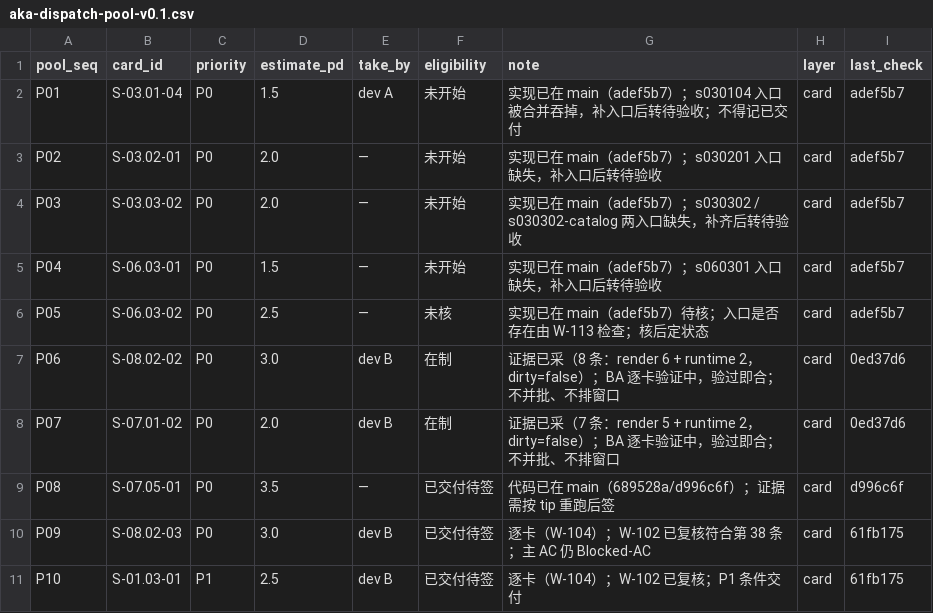
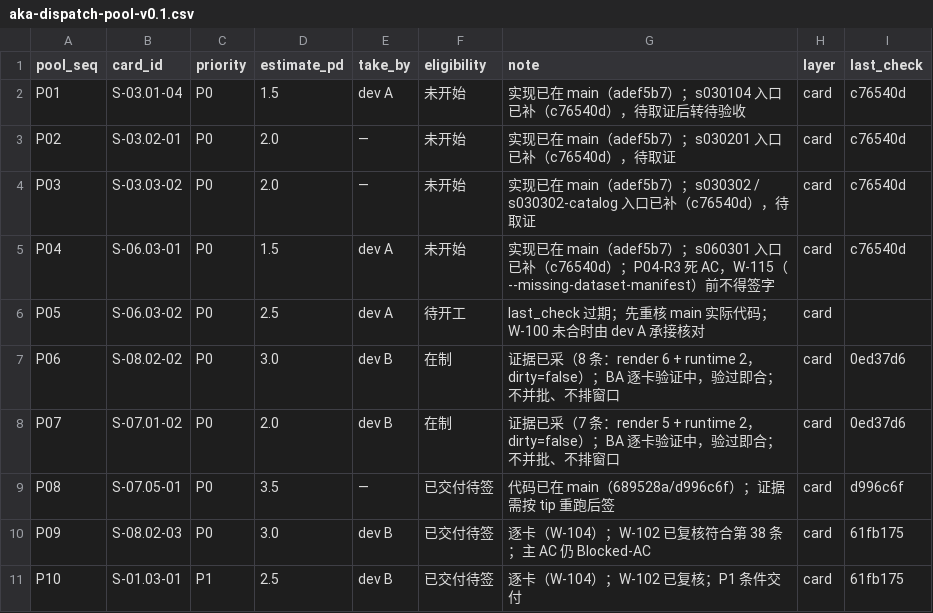
Before and after one commit to man-want-fly/aka, a CSV file: docs/qa/aka-dispatch-pool-v0.1.csv, drawn as a sheet; only a part is shown.

Commit message:
docs(qa): 裁定 P04-R3 走 debug-only 注入，立死 AC 规则与 W-115
- 规范 §3.6：AC 每个状态值须有可达路径并标注类型；无路即死 AC，不得签字
- W-115：--missing-dataset-manifest 注入 + P04-R3 断言 + 注入未生效必红 + 正常启动不受影响
- W-115 同卡扫全 74 卡死 AC，单独清单，新死 AC 单独开卡
- 台账 S-03.01-04/S-03.02-01/S-03.03-02/S-06.03-01 记入口已补 c76540d
- 审计 §4.7.97：verify:evidence-suites 已接 CI 三步；dev A 三笔按序合不攒批

连带修正：docs/qa/aka-card-workorder-v0.1.md；docs/qa/aka-dispatch-pool-v0.1.csv；docs/qa/aka-story-completion-ledger-v0.1.md

```diff
--- a/docs/qa/aka-dispatch-pool-v0.1.csv
+++ b/docs/qa/aka-dispatch-pool-v0.1.csv
@@ -1,7 +1,7 @@
 pool_seq,card_id,priority,estimate_pd,take_by,eligibility,note,layer,last_check
-P01,S-03.01-04,P0,1.5,dev A,未开始,实现已在 main（adef5b7）；s030104 入口被合并吞掉，补入口后转待验收；不得记已交付,card,adef5b7
-P02,S-03.02-01,P0,2.0,—,未开始,实现已在 main（adef5b7）；s030201 入口缺失，补入口后转待验收,card,adef5b7
-P03,S-03.03-02,P0,2.0,—,未开始,实现已在 main（adef5b7）；s030302 / s030302-catalog 两入口缺失，补齐后转待验收,card,adef5b7
-P04,S-06.03-01,P0,1.5,—,未开始,实现已在 main（adef5b7）；s060301 入口缺失，补入口后转待验收,card,adef5b7
-P05,S-06.03-02,P0,2.5,—,未核,实现已在 main（adef5b7）待核；入口是否存在由 W-113 检查；核后定状态,card,adef5b7
+P01,S-03.01-04,P0,1.5,dev A,未开始,实现已在 main（adef5b7）；s030104 入口已补（c76540d），待取证后转待验收,card,c76540d
+P02,S-03.02-01,P0,2.0,—,未开始,实现已在 main（adef5b7）；s030201 入口已补（c76540d），待取证,card,c76540d
+P03,S-03.03-02,P0,2.0,—,未开始,实现已在 main（adef5b7）；s030302 / s030302-catalog 入口已补（c76540d），待取证,card,c76540d
+P04,S-06.03-01,P0,1.5,dev A,未开始,实现已在 main（adef5b7）；s060301 入口已补（c76540d）；P04-R3 死 AC，W-115（--missing-dataset-manifest）前不得签字,card,c76540d
+P05,S-06.03-02,P0,2.5,dev A,待开工,last_check 过期；先重核 main 实际代码；W-100 未合时由 dev A 承接核对,card,
 P06,S-08.02-02,P0,3.0,dev B,在制,证据已采（8 条：render 6 + runtime 2，dirty=false）；BA 逐卡验证中，验过即合；不并批、不排窗口,card,0ed37d6
```
Also changed, not shown: 4 other files.
